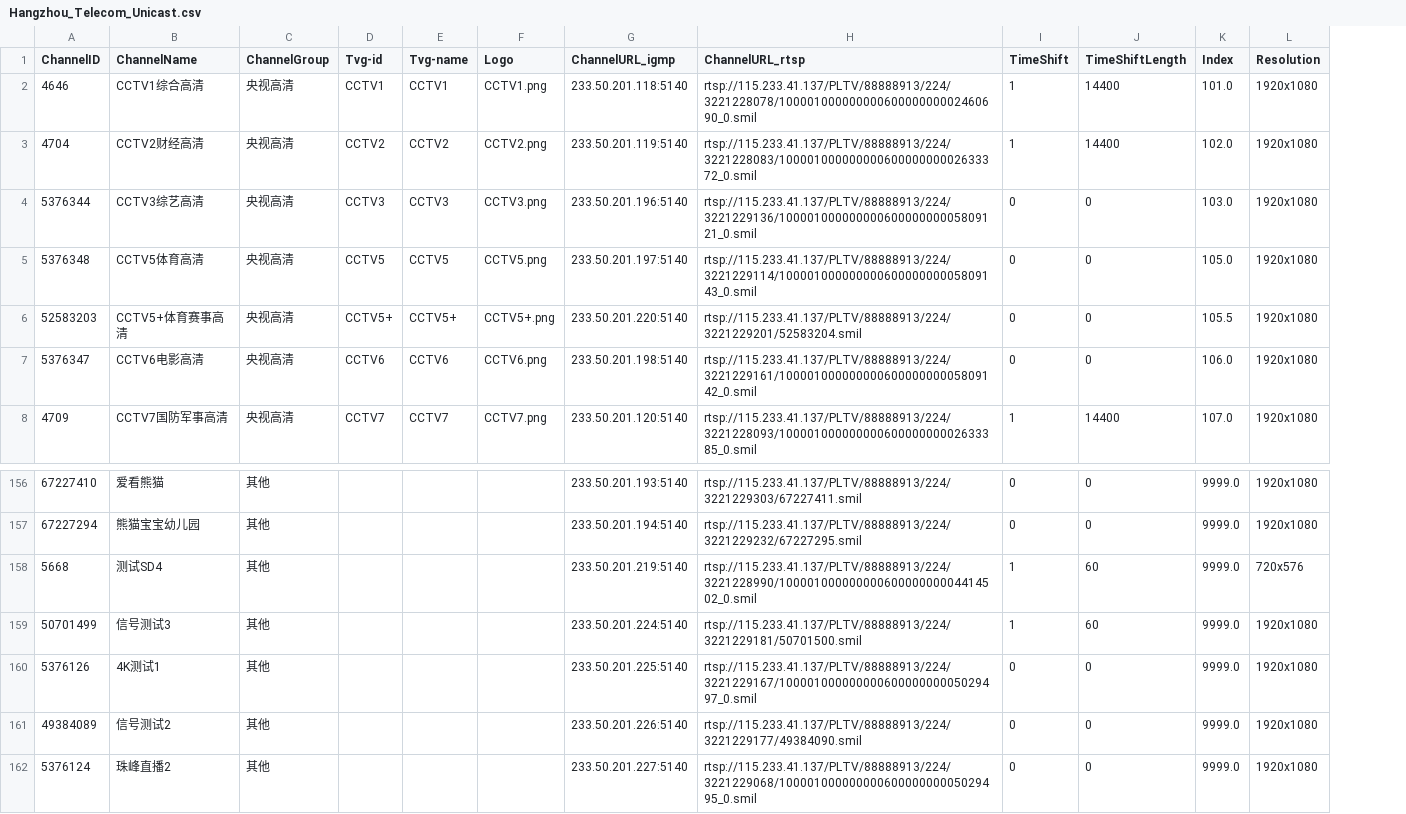
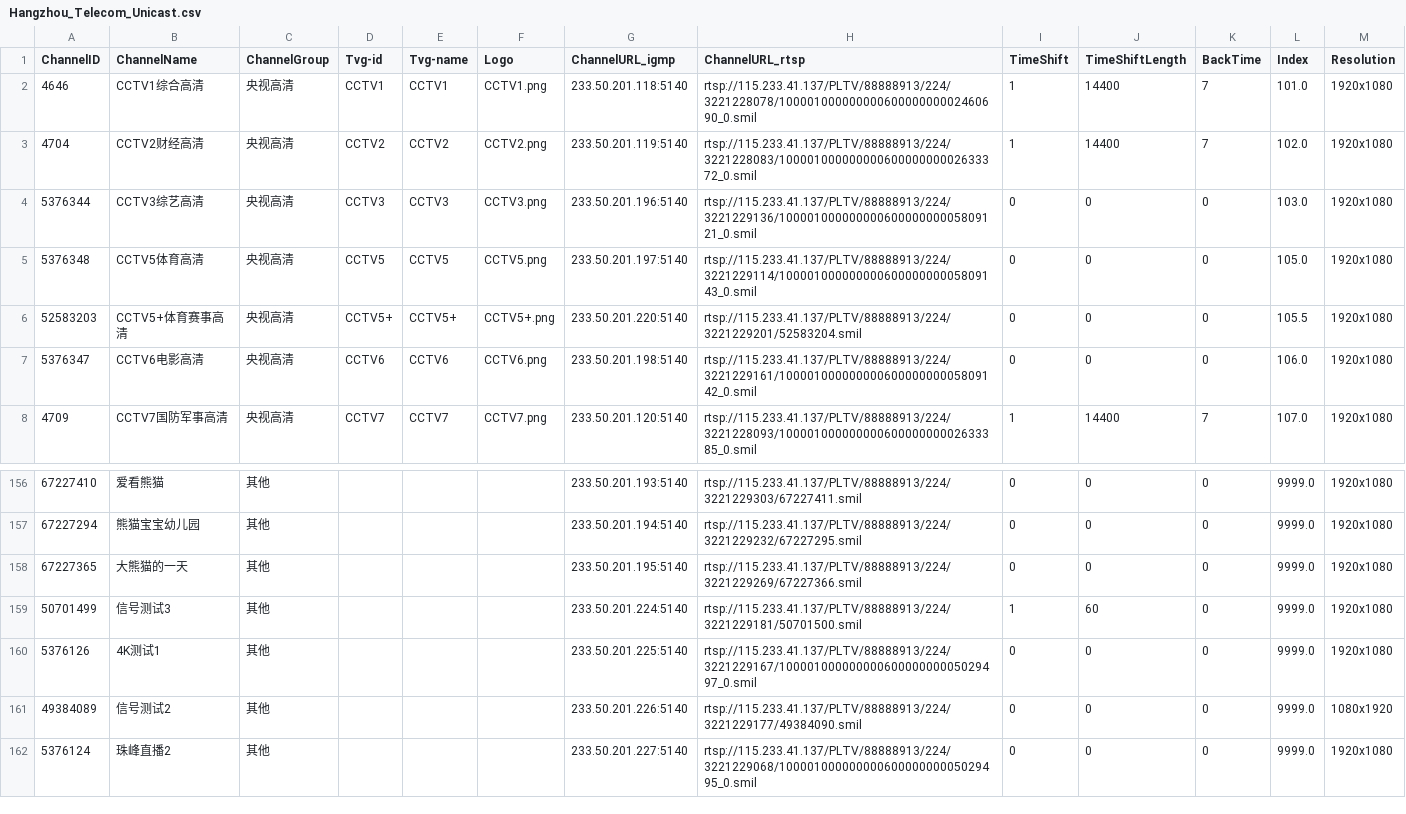
Before and after one commit to FHZDCJ/Zhejiang_Telecom_IPTV, a CSV file: Hangzhou_Unicast/Hangzhou_Telecom_Unicast.csv, drawn as a sheet; only a part is shown, gaps mark what is left out; removed rows and columns are numbered as before the commit, all else as after; the diff names each change by its address in the sheet, - before the commit and + after, or states it on an @@ line.

Commit message:
Auto commit on 2025-07-25 14:18:53 for updated IPTV list files

```diff
--- a/Hangzhou_Unicast/Hangzhou_Telecom_Unicast.csv
+++ b/Hangzhou_Unicast/Hangzhou_Telecom_Unicast.csv
+column K (BackTime), rows 2-8: 7 | 7 | 0 | 0 | 0 | 0 | 7; rows 156-157: 0 | 0; rows 159-162: all 0
-row 158: 5668 | 测试SD4 | 其他 |  |  |  | 233.50.201.219:5140 | rtsp://115.233.41.137/PLTV/88888913/224/3221228990/10000100000000060000000004414502_0.smil | 1 | 60 | 9999.0 | 720x576
+row 158: 67227365 | 大熊猫的一天 | 其他 |  |  |  | 233.50.201.195:5140 | rtsp://115.233.41.137/PLTV/88888913/224/3221229269/67227366.smil | 0 | 0 | 0 | 9999.0 | 1920x1080
-M161 (Resolution): 1920x1080
+M161 (Resolution): 1080x1920
```
Also changed, not shown: 3 other files.
